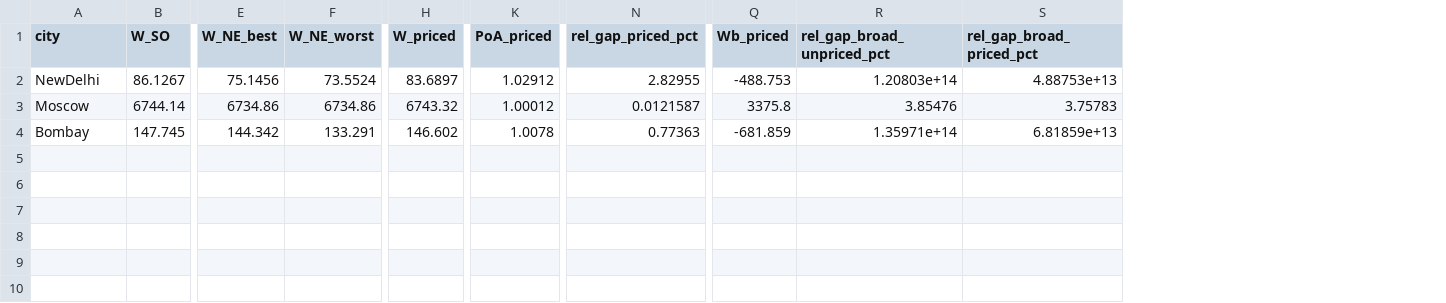
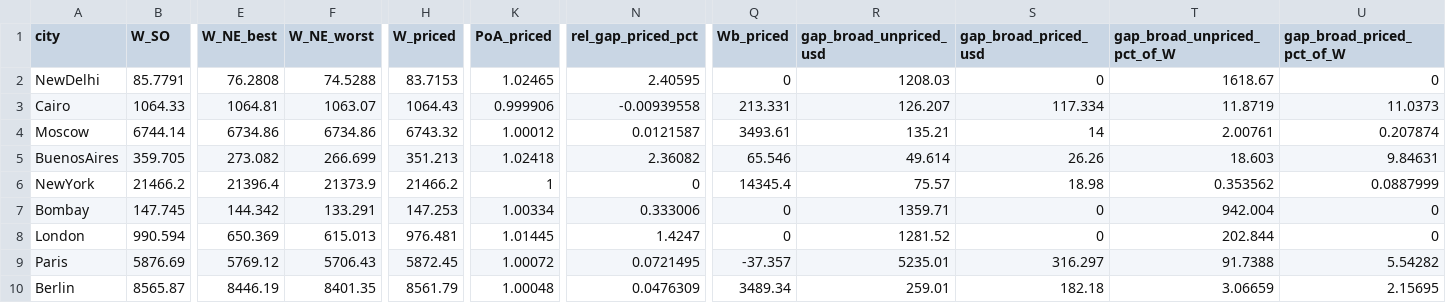
Before and after one commit to vinhqdang/Competing-Carriers-under-Uncertainty, a CSV file: results/summary_E3.csv, drawn as a sheet; only a part is shown, gaps mark what is left out; removed rows and columns are numbered as before the commit, all else as after; rows hold the shown columns only; the diff covers the shown part only; the diff names each change by its address in the sheet, - before the commit and + after, or states it on an @@ line.

```diff
--- a/results/summary_E3.csv
+++ b/results/summary_E3.csv
-column R (rel_gap_broad_unpriced_pct), rows 2-4: 1.20803e+14 | 3.85476 | 1.35971e+14
-column S (rel_gap_broad_priced_pct), rows 2-4: 4.88753e+13 | 3.75783 | 6.81859e+13
+column R (gap_broad_unpriced_usd), row 2: 1208.03; row 4: 135.21; row 7: 1359.71
+column S (gap_broad_priced_usd), row 2: 0; row 4: 14; row 7: 0
+column T (gap_broad_unpriced_pct_of_W), row 2: 1618.67; row 4: 2.00761; row 7: 942.004
+column U (gap_broad_priced_pct_of_W), row 2: 0; row 4: 0.207874; row 7: 0
-B2 (W_SO): 86.1267
+B2 (W_SO): 85.7791
-E2 (W_NE_best): 75.1456
+E2 (W_NE_best): 76.2808
-F2 (W_NE_worst): 73.5524
+F2 (W_NE_worst): 74.5288
-H2 (W_priced): 83.6897
+H2 (W_priced): 83.7153
-K2 (PoA_priced): 1.02912
+K2 (PoA_priced): 1.02465
-N2 (rel_gap_priced_pct): 2.82955
+N2 (rel_gap_priced_pct): 2.40595
-Q2 (Wb_priced): -488.753
+Q2 (Wb_priced): 0
+row 3: Cairo | 1064.33 | 1064.81 | 1063.07 | 1064.43 | 0.999906 | -0.00939558 | 213.331 | 126.207 | 117.334 | 11.8719 | 11.0373
-Q4 (Wb_priced): 3375.8
+Q4 (Wb_priced): 3493.61
+row 5: BuenosAires | 359.705 | 273.082 | 266.699 | 351.213 | 1.02418 | 2.36082 | 65.546 | 49.614 | 26.26 | 18.603 | 9.84631
+row 6: NewYork | 21466.2 | 21396.4 | 21373.9 | 21466.2 | 1 | 0 | 14345.4 | 75.57 | 18.98 | 0.353562 | 0.0887999
-H7 (W_priced): 146.602
+H7 (W_priced): 147.253
-K7 (PoA_priced): 1.0078
+K7 (PoA_priced): 1.00334
-N7 (rel_gap_priced_pct): 0.77363
+N7 (rel_gap_priced_pct): 0.333006
-Q7 (Wb_priced): -681.859
+Q7 (Wb_priced): 0
+row 8: London | 990.594 | 650.369 | 615.013 | 976.481 | 1.01445 | 1.4247 | 0 | 1281.52 | 0 | 202.844 | 0
+row 9: Paris | 5876.69 | 5769.12 | 5706.43 | 5872.45 | 1.00072 | 0.0721495 | -37.357 | 5235.01 | 316.297 | 91.7388 | 5.54282
+row 10: Berlin | 8565.87 | 8446.19 | 8401.35 | 8561.79 | 1.00048 | 0.0476309 | 3489.34 | 259.01 | 182.18 | 3.06659 | 2.15695
```
Also changed, not shown: 4 edited cells elsewhere in this file, results/E2_Cairo.csv, results/summary_E1_sensitivity.csv, 31 other files.
